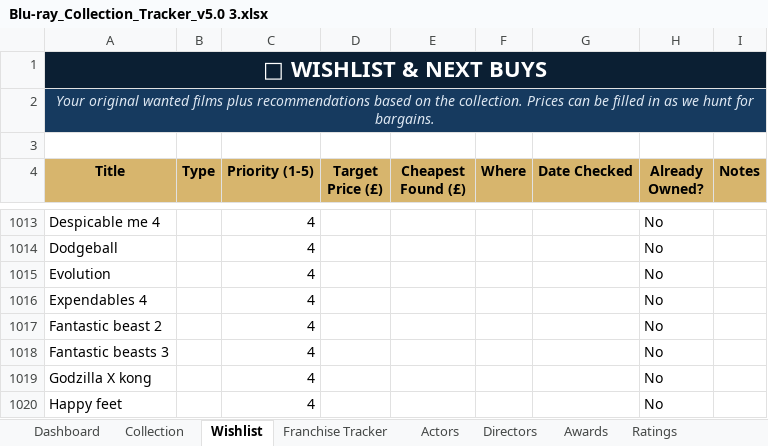
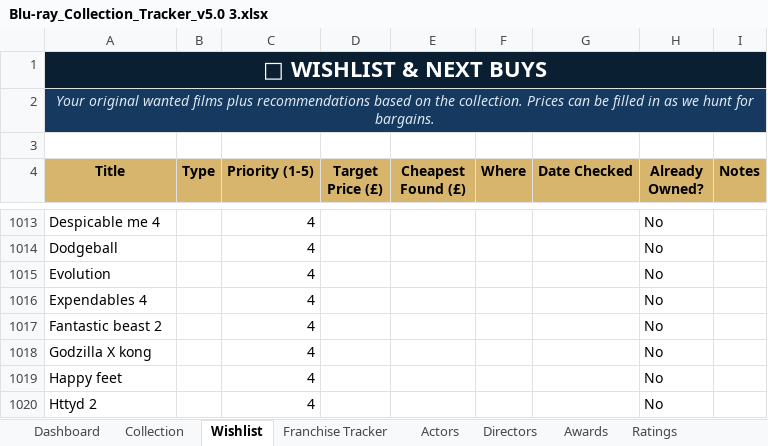
Before and after one commit to tingonting/Blu-ray-tracker, an Excel workbook: Blu-ray_Collection_Tracker_v5.0 3.xlsx, sheet Wishlist, drawn as a sheet; only a part is shown, gaps mark what is left out; the shorter side is filled out with more unchanged rows; values as stored, in another font and other column widths than the file's, no borders; conditional formats not drawn; the diff names each change by its address in the sheet, - before the commit and + after, or states it on an @@ line.

Commit message:
Update collection — 2026-08-23 20:27

```diff
--- a/Blu-ray_Collection_Tracker_v5.0 3.xlsx (sheet Wishlist)
+++ b/Blu-ray_Collection_Tracker_v5.0 3.xlsx (sheet Wishlist)
-row 1018: Fantastic beasts 3 |  | 4 |  |  |  |  | No
```
